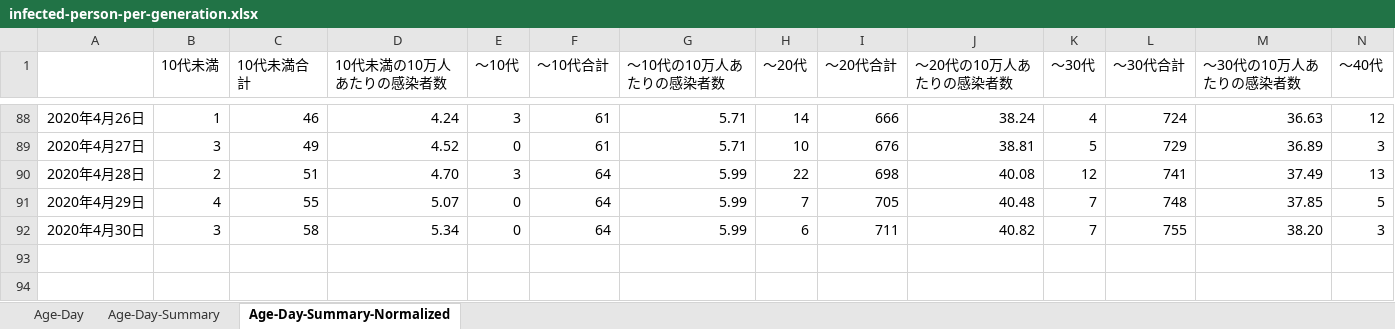
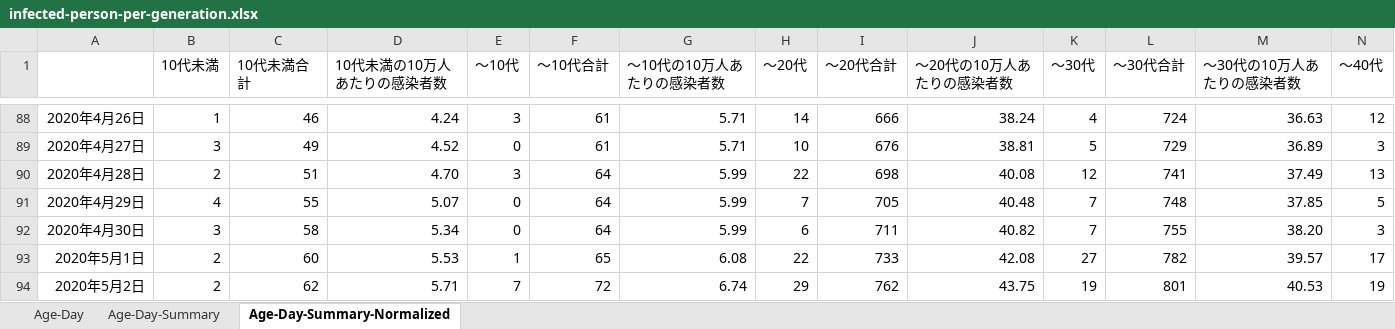
Before and after one commit to wakatono/training_misc, an Excel workbook: infected-person-per-generation.xlsx, sheet Age-Day-Summary-Normalized, drawn as a sheet; only a part is shown, gaps mark what is left out; values as stored, in another font and other column widths than the file's, no borders; charts and pictures not drawn; rows hold the shown columns only; the diff names each change by its address in the sheet, - before the commit and + after, or states it on an @@ line.

```diff
--- a/infected-person-per-generation.xlsx (sheet Age-Day-Summary-Normalized)
+++ b/infected-person-per-generation.xlsx (sheet Age-Day-Summary-Normalized)
+row 93: 2020年5月1日 | 2 | 60 | 5.53 | 1 | 65 | 6.08 | 22 | 733 | 42.08 | 27 | 782 | 39.57 | 17
+row 94: 2020年5月2日 | 2 | 62 | 5.71 | 7 | 72 | 6.74 | 29 | 762 | 43.75 | 19 | 801 | 40.53 | 19
```
Also changed, not shown: sheet Age-Day-Summary, sheet Age-Day, charts or pictures, infected-person-number-population-ratio-20200401.xlsx.
